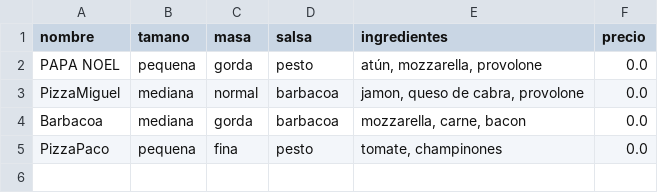
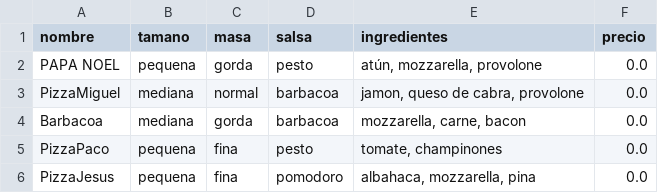
Before and after one commit to MiguelGG03/PatronesCreacionales1, a CSV file: CreacionYGestionDePizzas/data/pedidos.csv, drawn as a sheet; the diff names each change by its address in the sheet, - before the commit and + after, or states it on an @@ line.

Commit message:
Funciona el csv

```diff
--- a/CreacionYGestionDePizzas/data/pedidos.csv
+++ b/CreacionYGestionDePizzas/data/pedidos.csv
+row 6: PizzaJesus | pequena | fina | pomodoro | albahaca, mozzarella, pina | 0.0
```
